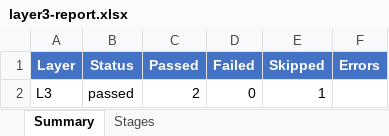
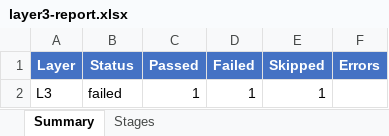
Before and after one commit to frisky1985/yuleASR, an Excel workbook: .yuleosh/reports/layer3-report.xlsx, sheet Summary, drawn as a sheet; values as stored, in another font and other column widths than the file's, no borders; the diff names each change by its address in the sheet, - before the commit and + after, or states it on an @@ line.

```diff
--- a/.yuleosh/reports/layer3-report.xlsx (sheet Summary)
+++ b/.yuleosh/reports/layer3-report.xlsx (sheet Summary)
-B2 (Status): passed
+B2 (Status): failed
-C2 (Passed): 2
+C2 (Passed): 1
-D2 (Failed): 0
+D2 (Failed): 1
```
Also changed, not shown: sheet Stages, .yuleosh/reports/layer1-report.xlsx, .yuleosh/reports/layer2-report.xlsx, 26 other files.
